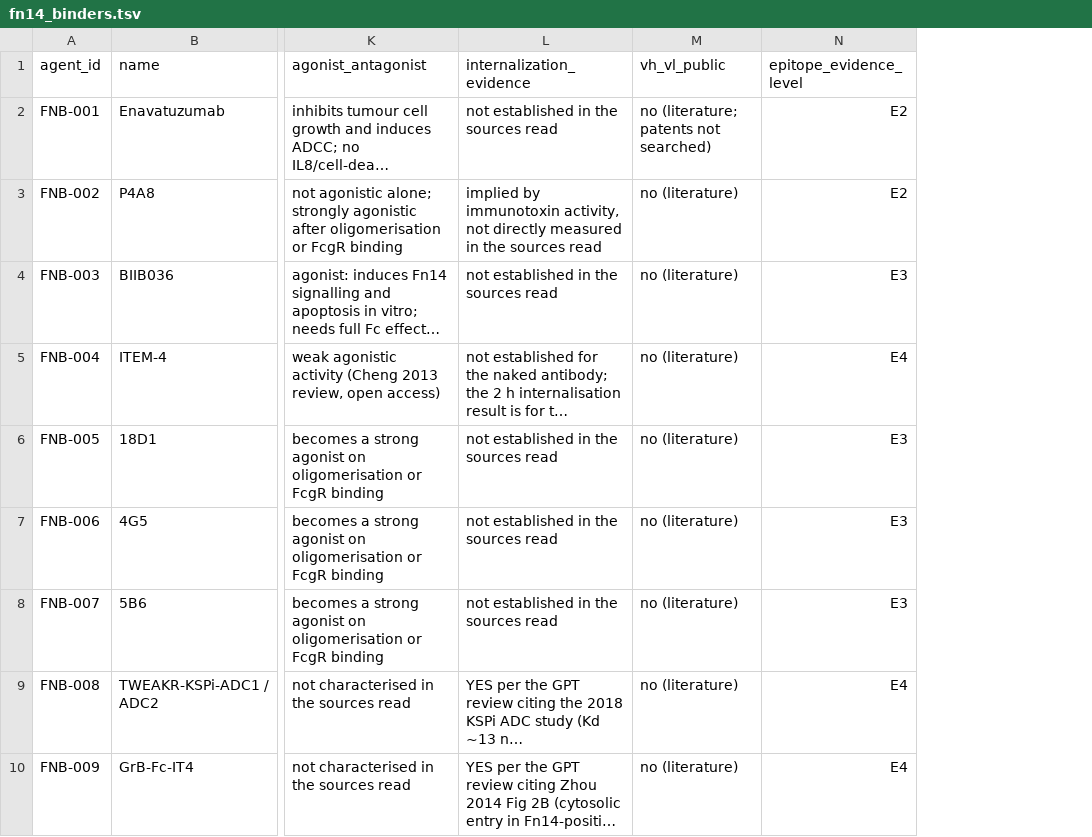
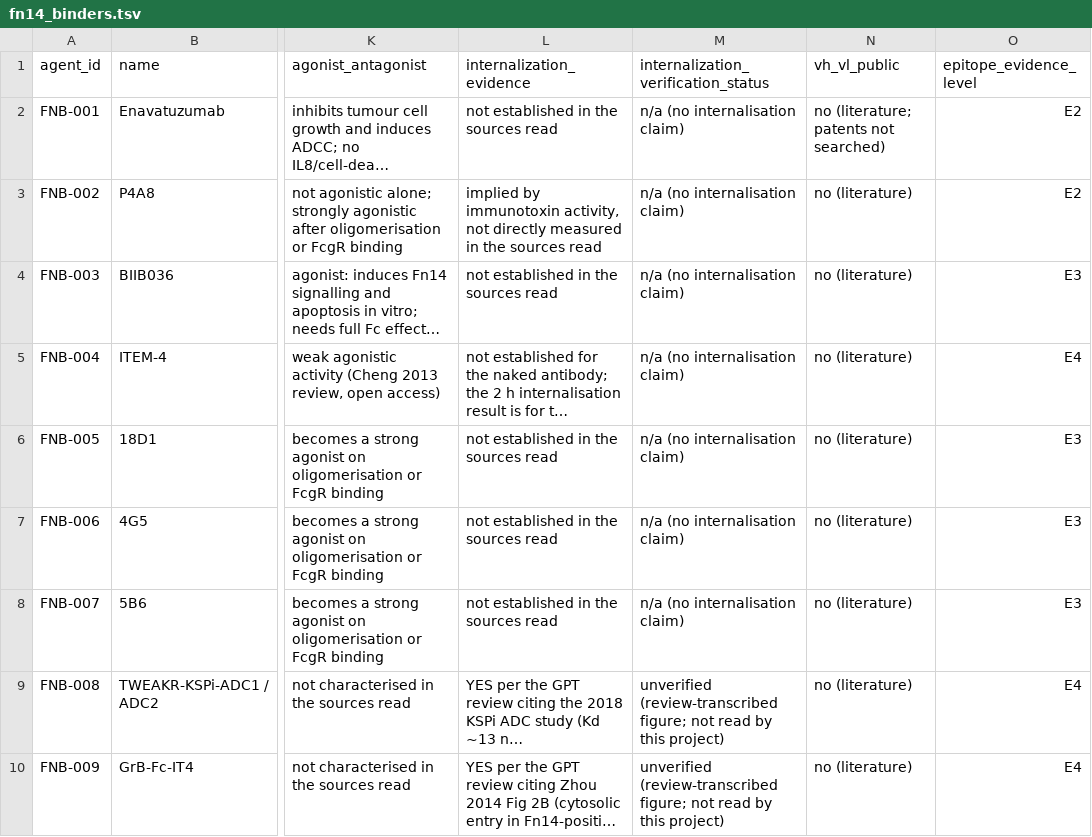
Before and after one commit to leezx/TWEAKR-manuscript, a TSV file: analyses/2026-11-03_fn14-epitope-atlas/tables/fn14_binders.tsv, drawn as a sheet; only a part is shown, gaps mark what is left out; long unchanged cells end in …; the diff names each change by its address in the sheet, - before the commit and + after, or states it on an @@ line.

```diff
--- a/analyses/2026-11-03_fn14-epitope-atlas/tables/fn14_binders.tsv
+++ b/analyses/2026-11-03_fn14-epitope-atlas/tables/fn14_binders.tsv
+column M, rows 1-10: internalization_verification_status | n/a (no internalisation claim) | n/a (no internalisation claim) | n/a (no internalisation claim) | n/a (no internalisation claim) | n/a (no internalisation claim) | n/a (no internalisation claim) | n/a (no internalisation claim) | unverified (review-transcribed figure; not read by this project) | unverified (review-transcribed figure; not read by this project)
```
Also changed, not shown: analyses/2026-11-03_fn14-epitope-atlas/manifests/outputs.tsv, analyses/2026-11-03_fn14-epitope-atlas/tables/patent_disclosed_binders.tsv, 3 other files.
